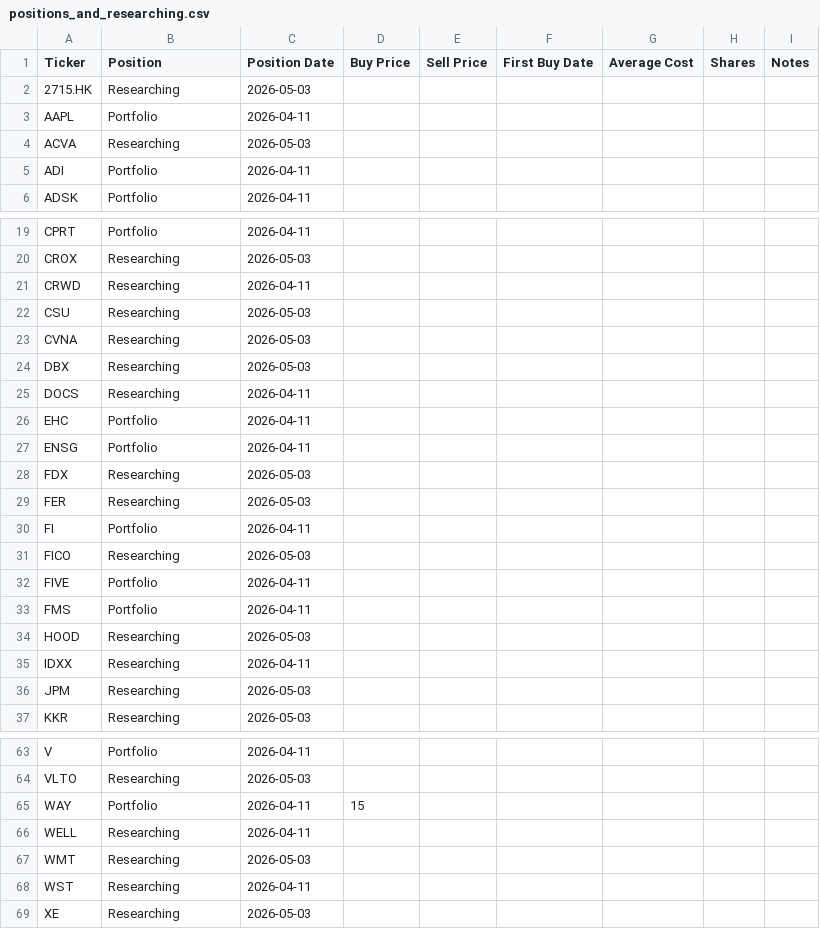
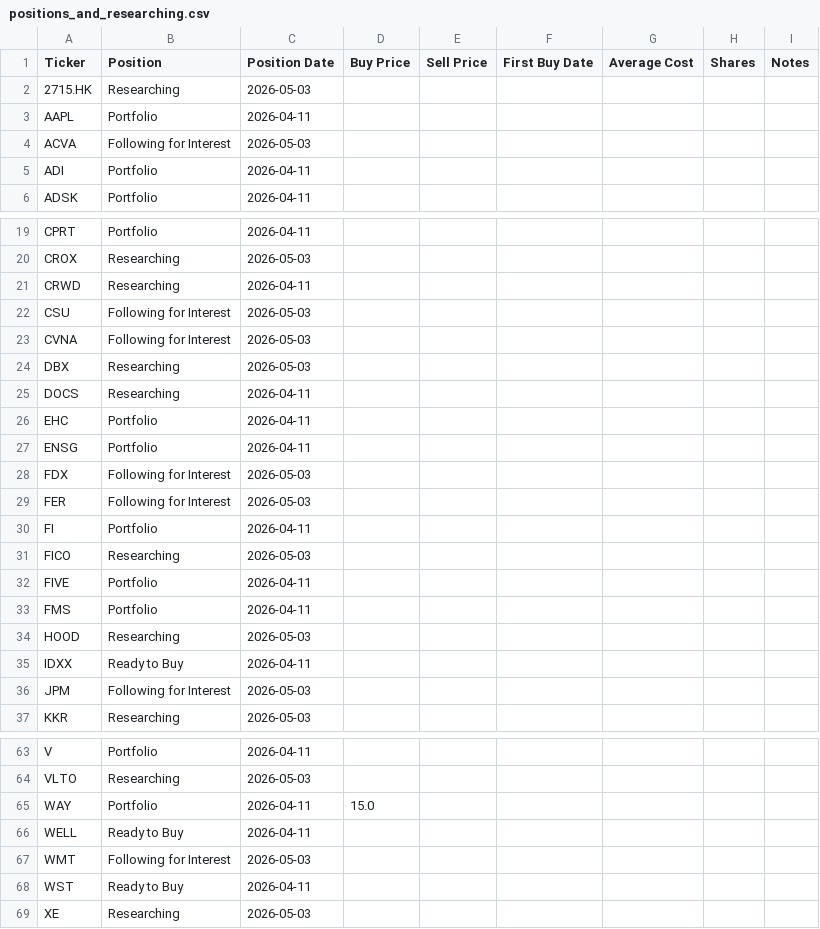
Before and after one commit to jroypeterson/Coverage-Manager, a CSV file: data/positions_and_researching.csv, drawn as a sheet; only a part is shown, gaps mark what is left out; the diff covers the shown part only.

```diff
--- a/data/positions_and_researching.csv
+++ b/data/positions_and_researching.csv
@@ -3,3 +3,3 @@ Ticker,Position,Position Date,Buy Price,Sell Price,First Buy Date,Average Cost,S
 AAPL,Portfolio,2026-04-11,,,,,,
-ACVA,Researching,2026-05-03,,,,,,
+ACVA,Following for Interest,2026-05-03,,,,,,
 ADI,Portfolio,2026-04-11,,,,,,
@@ -21,4 +21,4 @@ CROX,Researching,2026-05-03,,,,,,
 CRWD,Researching,2026-04-11,,,,,,
-CSU,Researching,2026-05-03,,,,,,
-CVNA,Researching,2026-05-03,,,,,,
+CSU,Following for Interest,2026-05-03,,,,,,
+CVNA,Following for Interest,2026-05-03,,,,,,
 DBX,Researching,2026-05-03,,,,,,
@@ -27,4 +27,4 @@ EHC,Portfolio,2026-04-11,,,,,,
 ENSG,Portfolio,2026-04-11,,,,,,
-FDX,Researching,2026-05-03,,,,,,
-FER,Researching,2026-05-03,,,,,,
+FDX,Following for Interest,2026-05-03,,,,,,
+FER,Following for Interest,2026-05-03,,,,,,
 FI,Portfolio,2026-04-11,,,,,,
@@ -34,4 +34,4 @@ FMS,Portfolio,2026-04-11,,,,,,
 HOOD,Researching,2026-05-03,,,,,,
-IDXX,Researching,2026-04-11,,,,,,
-JPM,Researching,2026-05-03,,,,,,
+IDXX,Ready to Buy,2026-04-11,,,,,,
+JPM,Following for Interest,2026-05-03,,,,,,
 KKR,Researching,2026-05-03,,,,,,
@@ -64,6 +64,6 @@ V,Portfolio,2026-04-11,,,,,,
 VLTO,Researching,2026-05-03,,,,,,
-WAY,Portfolio,2026-04-11,15,,,,,
-WELL,Researching,2026-04-11,,,,,,
-WMT,Researching,2026-05-03,,,,,,
-WST,Researching,2026-04-11,,,,,,
+WAY,Portfolio,2026-04-11,15.0,,,,,
+WELL,Ready to Buy,2026-04-11,,,,,,
+WMT,Following for Interest,2026-05-03,,,,,,
+WST,Ready to Buy,2026-04-11,,,,,,
 XE,Researching,2026-05-03,,,,,,
```
Also changed, not shown: 1 edited cell elsewhere in this file, 12 other files.
